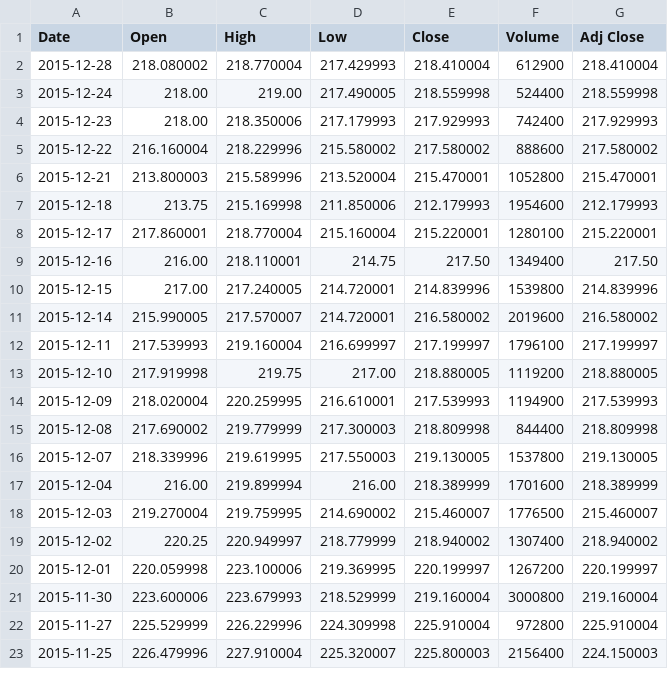
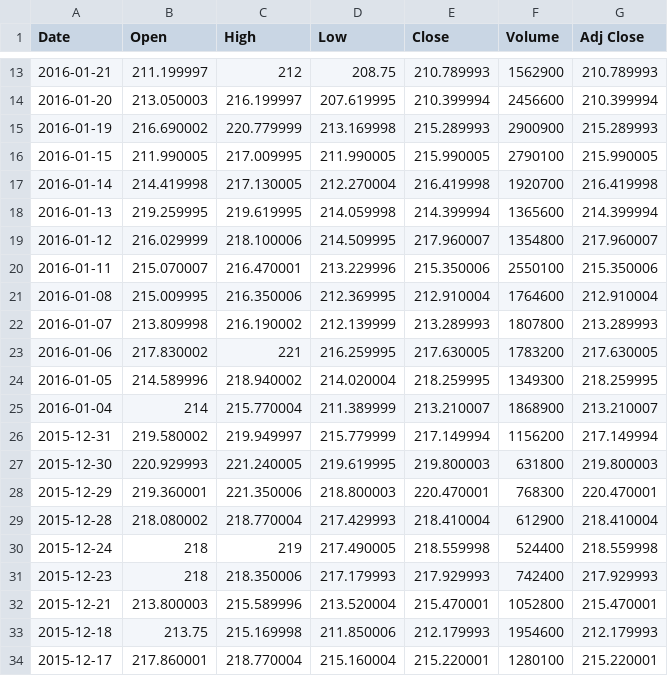
Before and after one commit to stoxology/stoxology-backend, a CSV file: src/main/resources/prices.csv, drawn as a sheet; only a part is shown, gaps mark what is left out; the shorter side is filled out with more unchanged rows; the diff covers the shown part only.

```diff
--- a/src/main/resources/prices.csv
+++ b/src/main/resources/prices.csv
@@ -2,5 +13,20 @@ Date,Open,High,Low,Close,Volume,Adj Close
+2016-01-21,211.199997,212,208.75,210.789993,1562900,210.789993
+2016-01-20,213.050003,216.199997,207.619995,210.399994,2456600,210.399994
+2016-01-19,216.690002,220.779999,213.169998,215.289993,2900900,215.289993
+2016-01-15,211.990005,217.009995,211.990005,215.990005,2790100,215.990005
+2016-01-14,214.419998,217.130005,212.270004,216.419998,1920700,216.419998
+2016-01-13,219.259995,219.619995,214.059998,214.399994,1365600,214.399994
+2016-01-12,216.029999,218.100006,214.509995,217.960007,1354800,217.960007
+2016-01-11,215.070007,216.470001,213.229996,215.350006,2550100,215.350006
+2016-01-08,215.009995,216.350006,212.369995,212.910004,1764600,212.910004
+2016-01-07,213.809998,216.190002,212.139999,213.289993,1807800,213.289993
+2016-01-06,217.830002,221,216.259995,217.630005,1783200,217.630005
+2016-01-05,214.589996,218.940002,214.020004,218.259995,1349300,218.259995
+2016-01-04,214,215.770004,211.389999,213.210007,1868900,213.210007
+2015-12-31,219.580002,219.949997,215.779999,217.149994,1156200,217.149994
+2015-12-30,220.929993,221.240005,219.619995,219.800003,631800,219.800003
+2015-12-29,219.360001,221.350006,218.800003,220.470001,768300,220.470001
 2015-12-28,218.080002,218.770004,217.429993,218.410004,612900,218.410004
-2015-12-24,218.00,219.00,217.490005,218.559998,524400,218.559998
-2015-12-23,218.00,218.350006,217.179993,217.929993,742400,217.929993
-2015-12-22,216.160004,218.229996,215.580002,217.580002,888600,217.580002
+2015-12-24,218,219,217.490005,218.559998,524400,218.559998
+2015-12-23,218,218.350006,217.179993,217.929993,742400,217.929993
 2015-12-21,213.800003,215.589996,213.520004,215.470001,1052800,215.470001
```
Also changed, not shown: 11 added rows elsewhere in this file, 26 other files.
